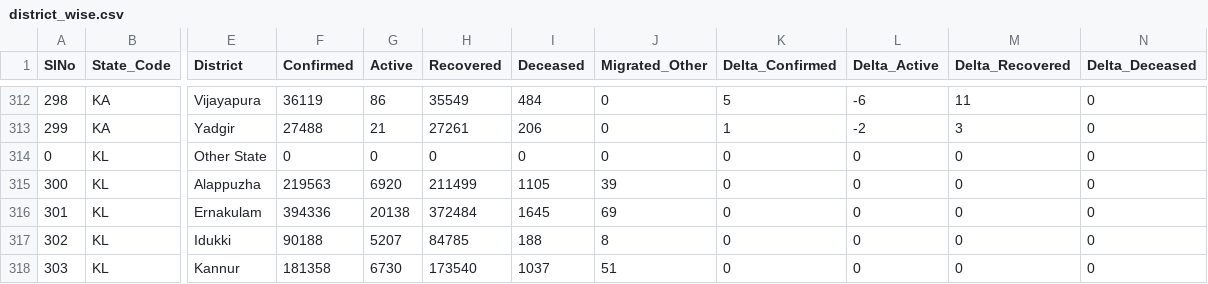
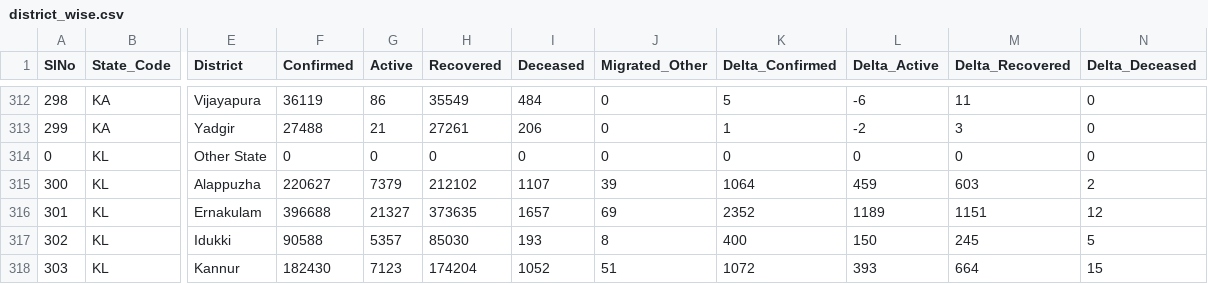
Before and after one commit to covid19india/api, a CSV file: csv/latest/district_wise.csv, drawn as a sheet; only a part is shown, gaps mark what is left out; the diff covers the shown part only; the diff names each change by its address in the sheet, - before the commit and + after, or states it on an @@ line.

Commit message:
data updated on - Tue Jul 27 13:57:50 UTC 2021

```diff
--- a/csv/latest/district_wise.csv
+++ b/csv/latest/district_wise.csv
-F315 (Confirmed): 219563
+F315 (Confirmed): 220627
-G315 (Active): 6920
+G315 (Active): 7379
-H315 (Recovered): 211499
+H315 (Recovered): 212102
-I315 (Deceased): 1105
+I315 (Deceased): 1107
-K315 (Delta_Confirmed): 0
+K315 (Delta_Confirmed): 1064
-L315 (Delta_Active): 0
+L315 (Delta_Active): 459
-M315 (Delta_Recovered): 0
+M315 (Delta_Recovered): 603
-N315 (Delta_Deceased): 0
+N315 (Delta_Deceased): 2
-F316 (Confirmed): 394336
+F316 (Confirmed): 396688
-G316 (Active): 20138
+G316 (Active): 21327
-H316 (Recovered): 372484
+H316 (Recovered): 373635
-I316 (Deceased): 1645
+I316 (Deceased): 1657
-K316 (Delta_Confirmed): 0
+K316 (Delta_Confirmed): 2352
-L316 (Delta_Active): 0
+L316 (Delta_Active): 1189
-M316 (Delta_Recovered): 0
+M316 (Delta_Recovered): 1151
-N316 (Delta_Deceased): 0
+N316 (Delta_Deceased): 12
-F317 (Confirmed): 90188
+F317 (Confirmed): 90588
-G317 (Active): 5207
+G317 (Active): 5357
-H317 (Recovered): 84785
+H317 (Recovered): 85030
-I317 (Deceased): 188
+I317 (Deceased): 193
-K317 (Delta_Confirmed): 0
+K317 (Delta_Confirmed): 400
-L317 (Delta_Active): 0
+L317 (Delta_Active): 150
-M317 (Delta_Recovered): 0
+M317 (Delta_Recovered): 245
-N317 (Delta_Deceased): 0
+N317 (Delta_Deceased): 5
-F318 (Confirmed): 181358
+F318 (Confirmed): 182430
-G318 (Active): 6730
+G318 (Active): 7123
-H318 (Recovered): 173540
+H318 (Recovered): 174204
-I318 (Deceased): 1037
+I318 (Deceased): 1052
-K318 (Delta_Confirmed): 0
+K318 (Delta_Confirmed): 1072
-L318 (Delta_Active): 0
+L318 (Delta_Active): 393
-M318 (Delta_Recovered): 0
+M318 (Delta_Recovered): 664
-N318 (Delta_Deceased): 0
+N318 (Delta_Deceased): 15
```
Also changed, not shown: 80 edited cells elsewhere in this file, csv/latest/state_wise.csv, csv/latest/states.csv, 19 other files.
